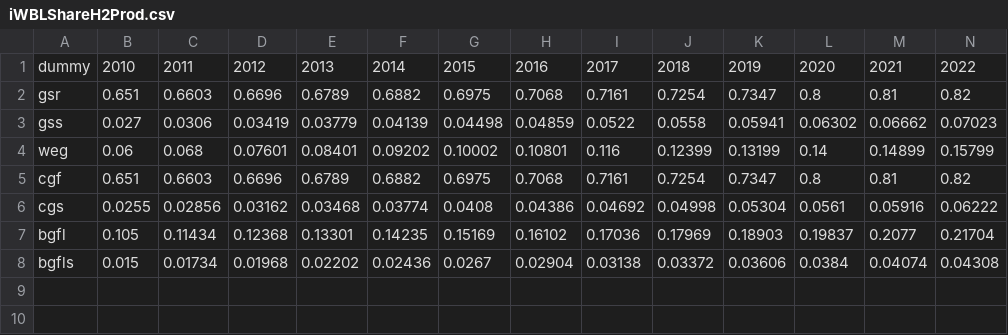
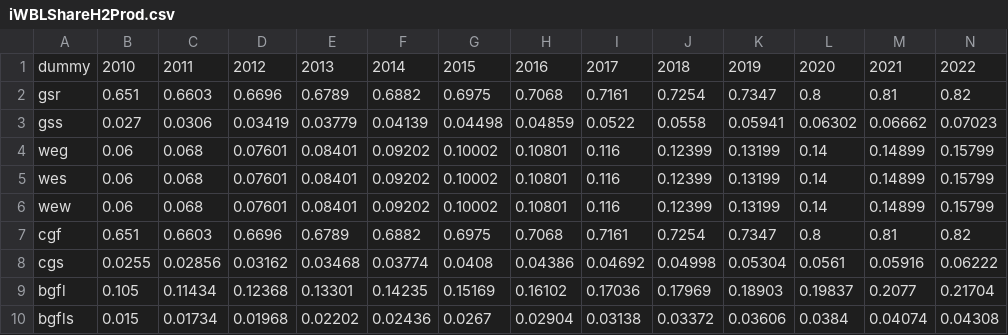
Before and after one commit to e3modelling/OPEN-PROM, a CSV file: iWBLShareH2Prod.csv, drawn as a sheet; only a part is shown; rows hold the shown columns only; the diff names each change by its address in the sheet, - before the commit and + after, or states it on an @@ line.

```diff
--- a/iWBLShareH2Prod.csv
+++ b/iWBLShareH2Prod.csv
+row 5: wes | 0.06 | 0.068 | 0.07601 | 0.08401 | 0.09202 | 0.10002 | 0.10801 | 0.116 | 0.12399 | 0.13199 | 0.14 | 0.14899 | 0.15799
+row 6: wew | 0.06 | 0.068 | 0.07601 | 0.08401 | 0.09202 | 0.10002 | 0.10801 | 0.116 | 0.12399 | 0.13199 | 0.14 | 0.14899 | 0.15799
```
Also changed, not shown: 3 other files.
